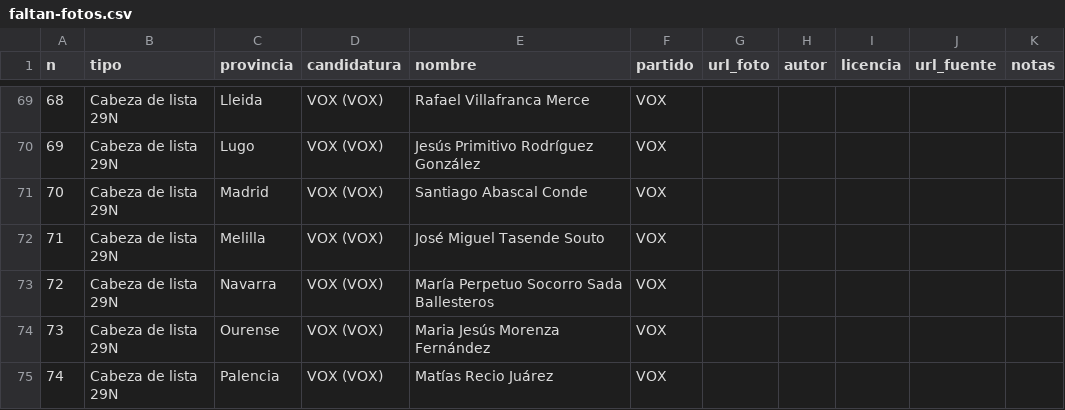
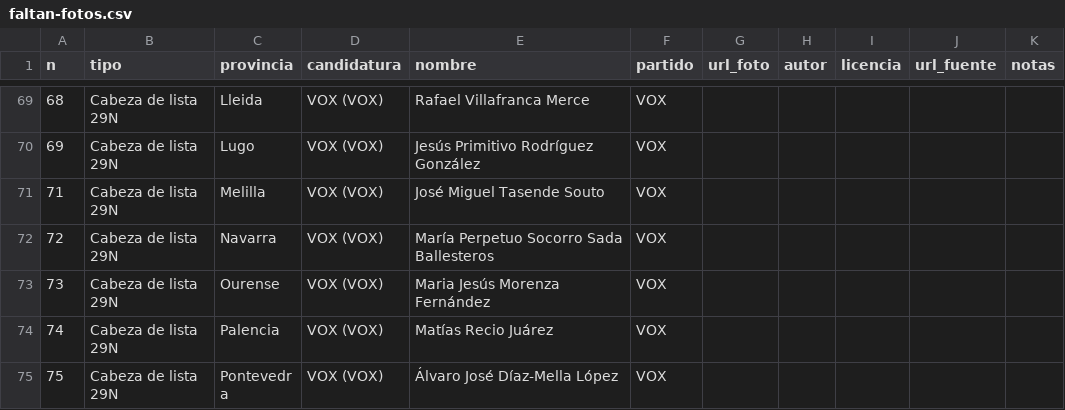
Before and after one commit to menendezpeoe-maker/menendezpeoe-maker.github.io, a CSV file: plan/fotos-politicos/faltan-fotos.csv, drawn as a sheet; only a part is shown, gaps mark what is left out; the shorter side is filled out with more unchanged rows; the diff names each change by its address in the sheet, - before the commit and + after, or states it on an @@ line.

```diff
--- a/plan/fotos-politicos/faltan-fotos.csv
+++ b/plan/fotos-politicos/faltan-fotos.csv
-row 71: 70 | Cabeza de lista 29N | Madrid | VOX (VOX) | Santiago Abascal Conde | VOX
```
Also changed, not shown: 2 other files.
